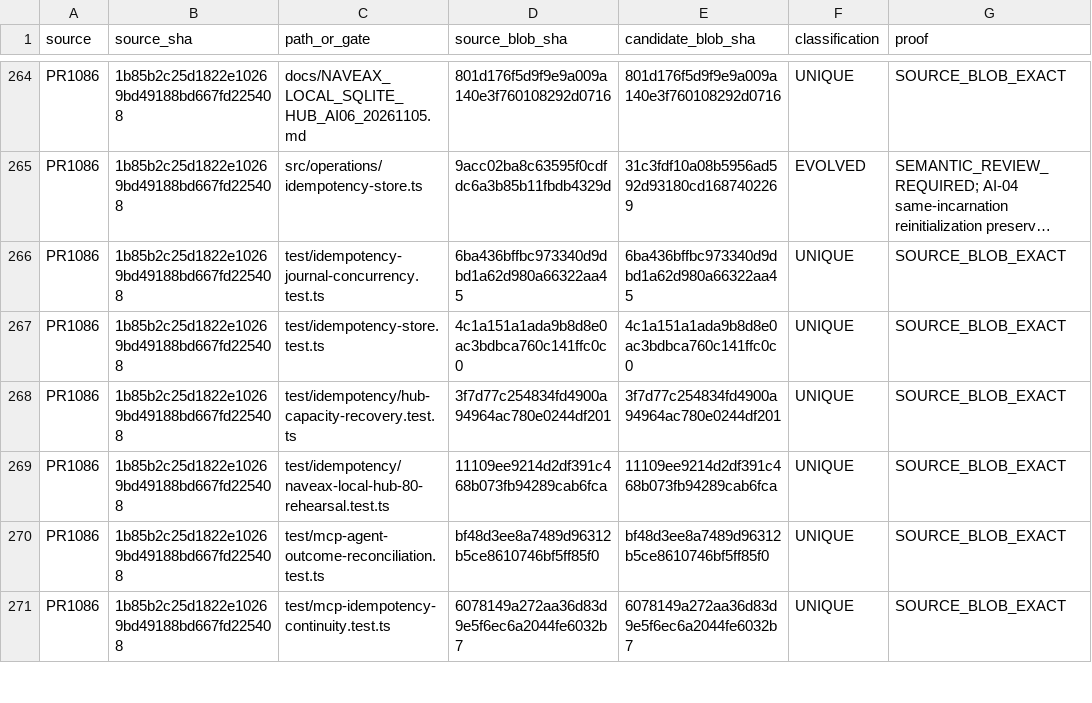
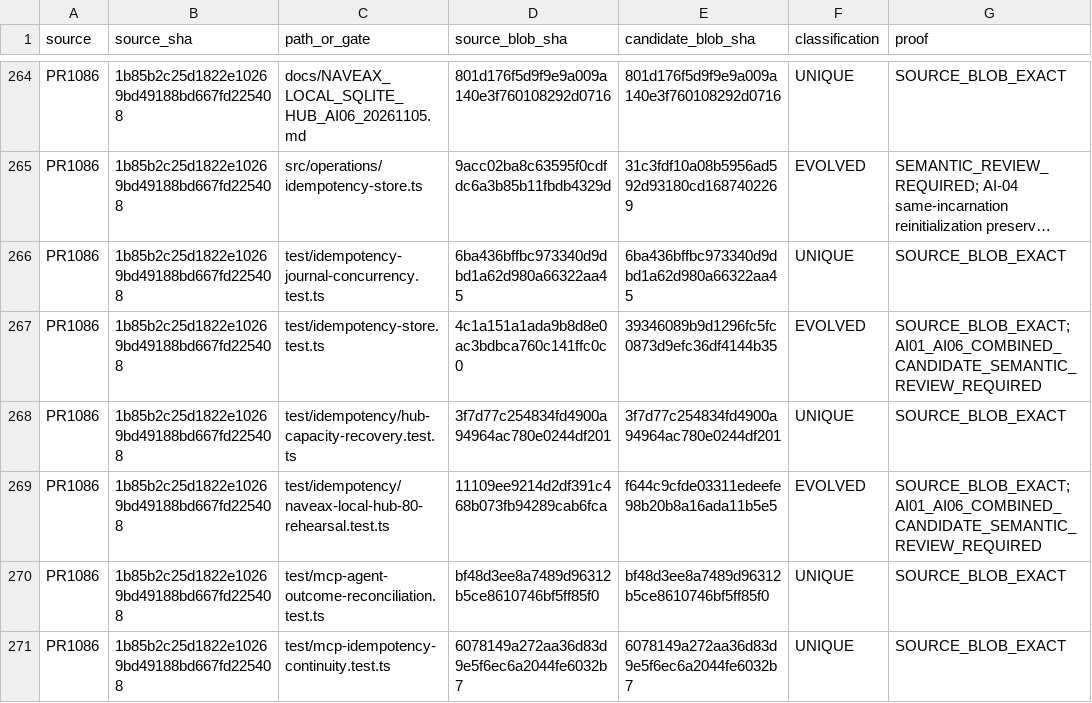
Before and after one commit to Naveax/Nexowire, a CSV file: docs/coord/AI05_ROUND2_SOURCE_PRESERVATION.csv, drawn as a sheet; only a part is shown, gaps mark what is left out; long unchanged cells end in …; the diff covers the shown part only.

Commit message:
test(integration): verify departed-writer recovery and reconcile candidate source blobs

```diff
--- a/docs/coord/AI05_ROUND2_SOURCE_PRESERVATION.csv
+++ b/docs/coord/AI05_ROUND2_SOURCE_PRESERVATION.csv
@@ -266,5 +266,5 @@ source,source_sha,path_or_gate,source_blob_sha,candidate_blob_sha,classification
 "PR1086","1b85b2c25d1822e10269bd49188bd667fd225408","test/idempotency-journal-concurrency.test.ts","6ba436bffbc973340d9dbd1a62d980a66322aa45","6ba436bffbc973340d9dbd1a62d980a66322aa45","UNIQUE","SOURCE_BLOB_EXACT"
-"PR1086","1b85b2c25d1822e10269bd49188bd667fd225408","test/idempotency-store.test.ts","4c1a151a1ada9b8d8e0ac3bdbca760c141ffc0c0","4c1a151a1ada9b8d8e0ac3bdbca760c141ffc0c0","UNIQUE","SOURCE_BLOB_EXACT"
+"PR1086","1b85b2c25d1822e10269bd49188bd667fd225408","test/idempotency-store.test.ts","4c1a151a1ada9b8d8e0ac3bdbca760c141ffc0c0","39346089b9d1296fc5fc0873d9efc36df4144b35","EVOLVED","SOURCE_BLOB_EXACT; AI01_AI06_COMBINED_CANDIDATE_SEMANTIC_REVIEW_REQUIRED"
 "PR1086","1b85b2c25d1822e10269bd49188bd667fd225408","test/idempotency/hub-capacity-recovery.test.ts","3f7d77c254834fd4900a94964ac780e0244df201","3f7d77c254834fd4900a94964ac780e0244df201","UNIQUE","SOURCE_BLOB_EXACT"
-"PR1086","1b85b2c25d1822e10269bd49188bd667fd225408","test/idempotency/naveax-local-hub-80-rehearsal.test.ts","11109ee9214d2df391c468b073fb94289cab6fca","11109ee9214d2df391c468b073fb94289cab6fca","UNIQUE","SOURCE_BLOB_EXACT"
+"PR1086","1b85b2c25d1822e10269bd49188bd667fd225408","test/idempotency/naveax-local-hub-80-rehearsal.test.ts","11109ee9214d2df391c468b073fb94289cab6fca","f644c9cfde03311edeefe98b20b8a16ada11b5e5","EVOLVED","SOURCE_BLOB_EXACT; AI01_AI06_COMBINED_CANDIDATE_SEMANTIC_REVIEW_REQUIRED"
 "PR1086","1b85b2c25d1822e10269bd49188bd667fd225408","test/mcp-agent-outcome-reconciliation.test.ts","bf48d3ee8a7489d96312b5ce8610746bf5ff85f0","bf48d3ee8a7489d96312b5ce8610746bf5ff85f0","UNIQUE","SOURCE_BLOB_EXACT"
```
Also changed, not shown: 52 edited cells elsewhere in this file, docs/connection-v2/source-preservation-matrix.csv, docs/coord/AI05_CORE_CONNECTION_V2_PRESERVATION.csv, 3 other files.
